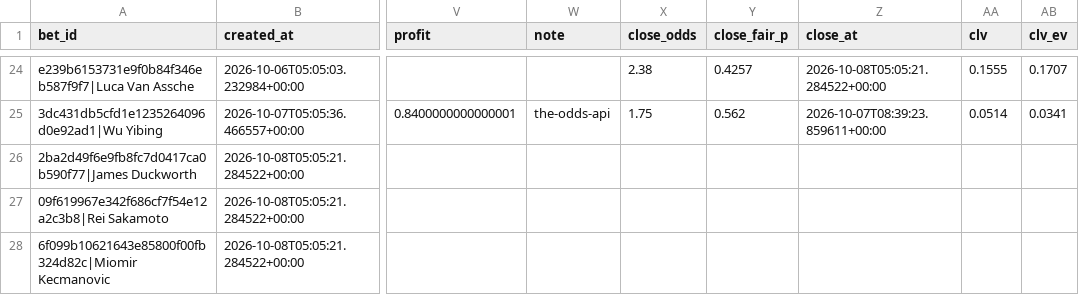
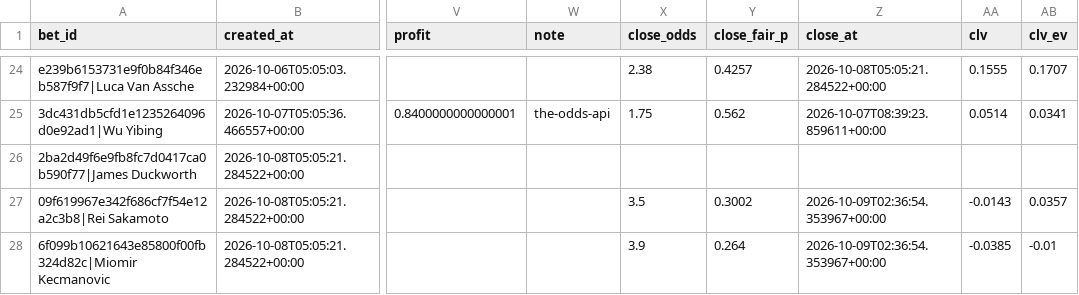
Before and after one commit to petermazgut10-del/tennis-predictor, a CSV file: state/bet_log.csv, drawn as a sheet; only a part is shown, gaps mark what is left out; the diff names each change by its address in the sheet, - before the commit and + after, or states it on an @@ line.

```diff
--- a/state/bet_log.csv
+++ b/state/bet_log.csv
-X27 (close_odds): (empty)
+X27 (close_odds): 3.5
-Y27 (close_fair_p): (empty)
+Y27 (close_fair_p): 0.3002
-Z27:Z28 (close_at): (empty)
+Z27:Z28 (close_at): 2026-10-09T02:36:54.353967+00:00
-AA27 (clv): (empty)
+AA27 (clv): -0.0143
-AB27 (clv_ev): (empty)
+AB27 (clv_ev): 0.0357
-X28 (close_odds): (empty)
+X28 (close_odds): 3.9
-Y28 (close_fair_p): (empty)
+Y28 (close_fair_p): 0.264
-AA28 (clv): (empty)
+AA28 (clv): -0.0385
-AB28 (clv_ev): (empty)
+AB28 (clv_ev): -0.01
```
Also changed, not shown: 2 other files.
